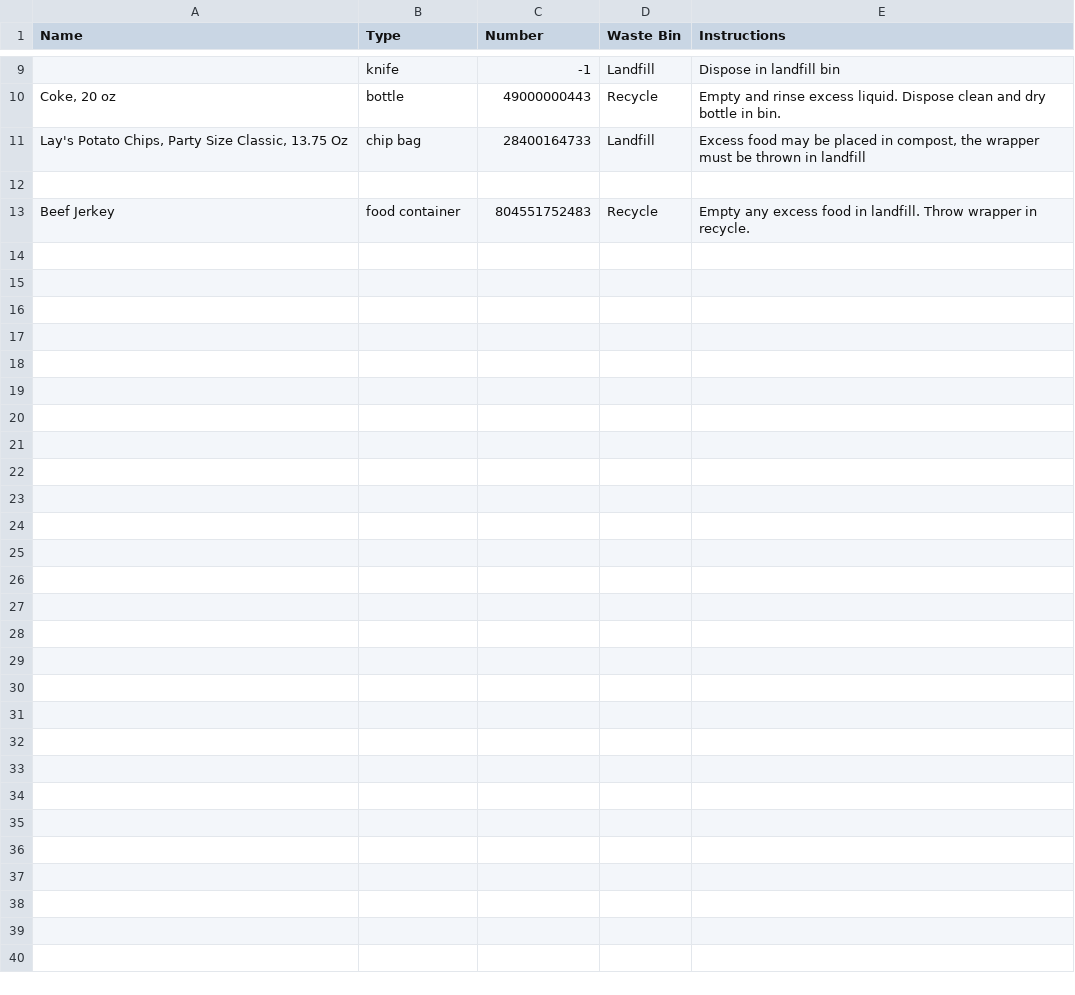
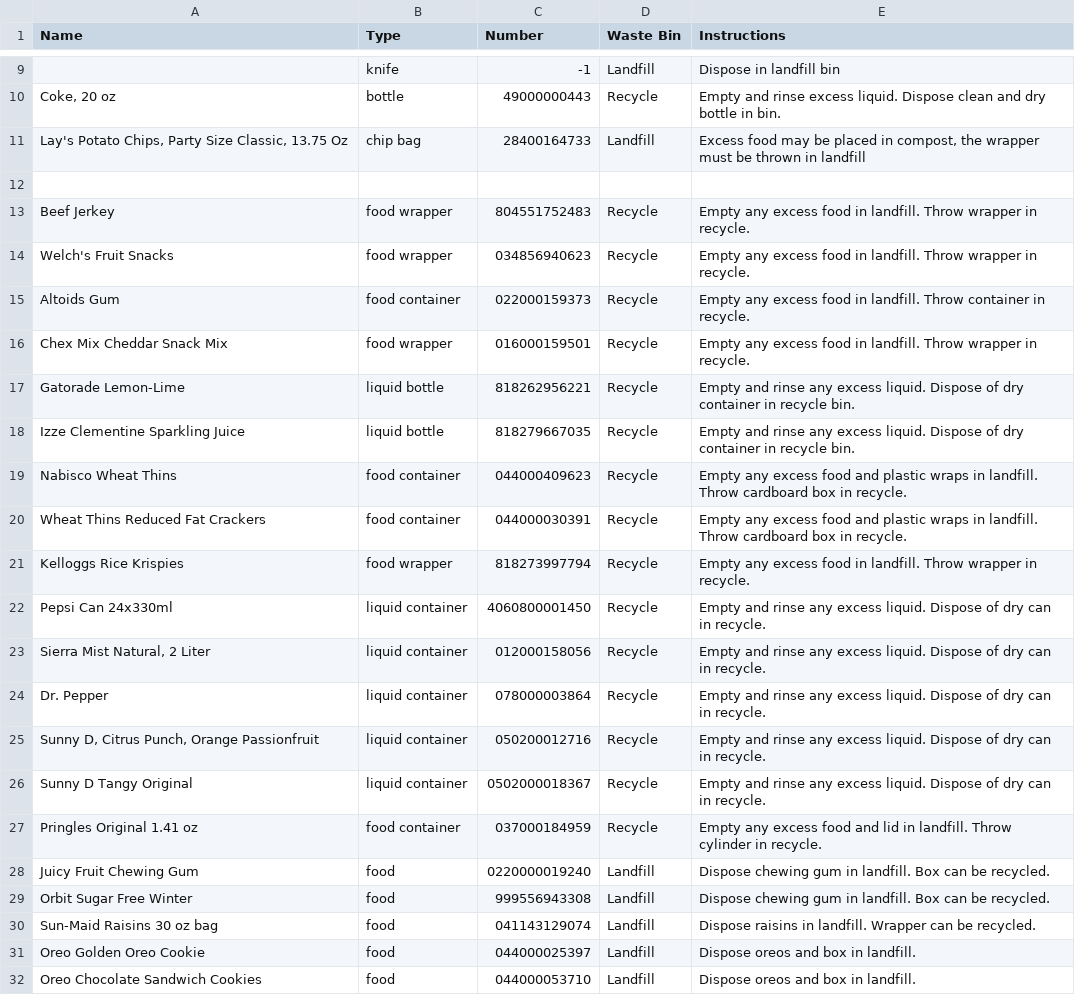
Before and after one commit to zotbins/Zotbins_BarcodeRecognition, a CSV file: DB (other formats)/BarcodesDB.csv, drawn as a sheet; only a part is shown, gaps mark what is left out; the diff names each change by its address in the sheet, - before the commit and + after, or states it on an @@ line.

Commit message:
Update BarcodesDB.csv

```diff
--- a/DB (other formats)/BarcodesDB.csv
+++ b/DB (other formats)/BarcodesDB.csv
-B13 (Type): food container
+B13 (Type): food wrapper
+row 14: Welch's Fruit Snacks | food wrapper | 034856940623 | Recycle | Empty any excess food in landfill. Throw wrapper in recycle.
+row 15: Altoids Gum | food container | 022000159373 | Recycle | Empty any excess food in landfill. Throw container in recycle.
+row 16: Chex Mix Cheddar Snack Mix | food wrapper | 016000159501 | Recycle | Empty any excess food in landfill. Throw wrapper in recycle.
+row 17: Gatorade Lemon-Lime | liquid bottle | 818262956221 | Recycle | Empty and rinse any excess liquid. Dispose of dry container in recycle bin.
+row 18: Izze Clementine Sparkling Juice | liquid bottle | 818279667035 | Recycle | Empty and rinse any excess liquid. Dispose of dry container in recycle bin.
+row 19: Nabisco Wheat Thins | food container | 044000409623 | Recycle | Empty any excess food and plastic wraps in landfill. Throw cardboard box in recycle.
+row 20: Wheat Thins Reduced Fat Crackers | food container | 044000030391 | Recycle | Empty any excess food and plastic wraps in landfill. Throw cardboard box in recycle.
+row 21: Kelloggs Rice Krispies | food wrapper | 818273997794 | Recycle | Empty any excess food in landfill. Throw wrapper in recycle.
+row 22: Pepsi Can 24x330ml | liquid container | 4060800001450 | Recycle | Empty and rinse any excess liquid. Dispose of dry can in recycle.
+row 23: Sierra Mist Natural, 2 Liter | liquid container | 012000158056 | Recycle | Empty and rinse any excess liquid. Dispose of dry can in recycle.
+row 24: Dr. Pepper | liquid container | 078000003864 | Recycle | Empty and rinse any excess liquid. Dispose of dry can in recycle.
+row 25: Sunny D, Citrus Punch, Orange Passionfruit | liquid container | 050200012716 | Recycle | Empty and rinse any excess liquid. Dispose of dry can in recycle.
+row 26: Sunny D Tangy Original | liquid container | 0502000018367 | Recycle | Empty and rinse any excess liquid. Dispose of dry can in recycle.
+row 27: Pringles Original 1.41 oz | food container | 037000184959 | Recycle | Empty any excess food and lid in landfill. Throw cylinder in recycle.
+row 28: Juicy Fruit Chewing Gum | food | 0220000019240 | Landfill | Dispose chewing gum in landfill. Box can be recycled.
+row 29: Orbit Sugar Free Winter | food | 999556943308 | Landfill | Dispose chewing gum in landfill. Box can be recycled.
+row 30: Sun-Maid Raisins 30 oz bag | food | 041143129074 | Landfill | Dispose raisins in landfill. Wrapper can be recycled.
+row 31: Oreo Golden Oreo Cookie | food | 044000025397 | Landfill | Dispose oreos and box in landfill.
+row 32: Oreo Chocolate Sandwich Cookies | food | 044000053710 | Landfill | Dispose oreos and box in landfill.
```
